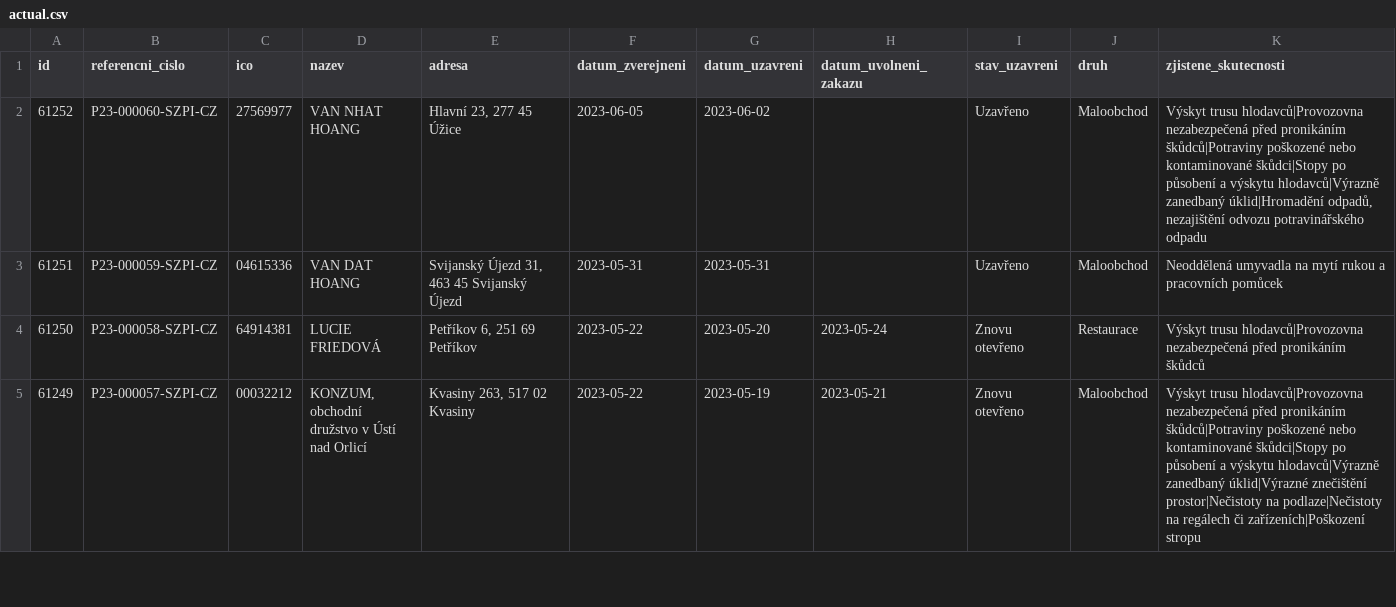
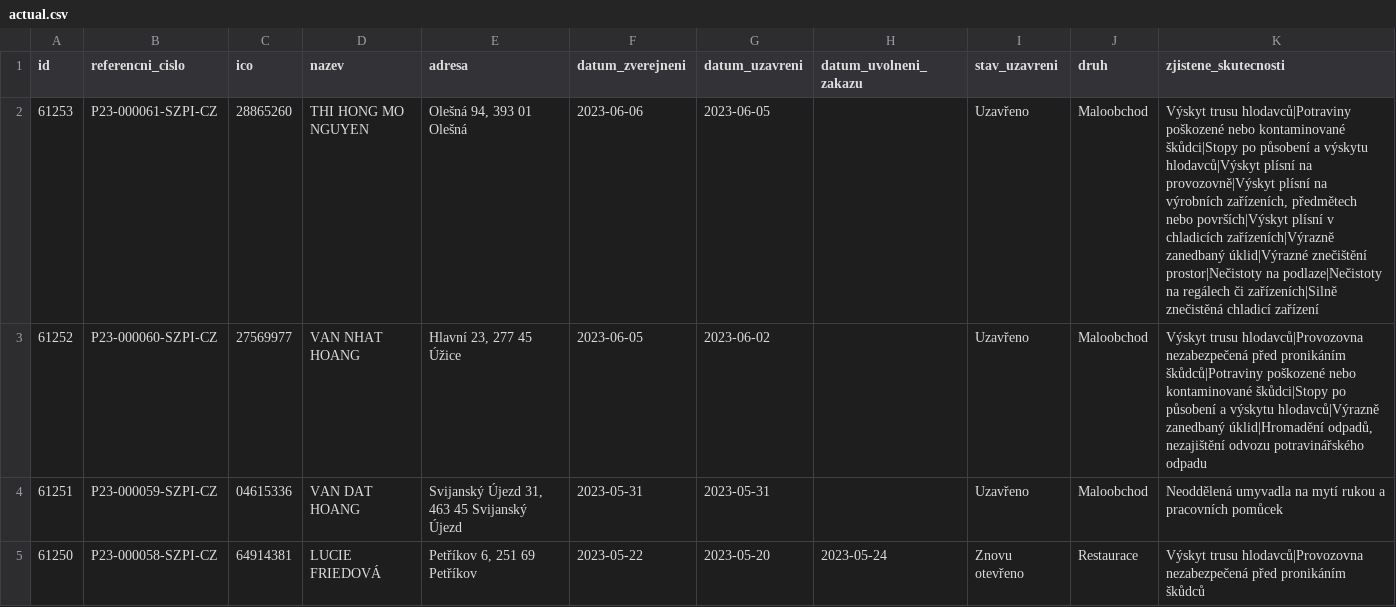
Before and after one commit to jandolezal/potraviny, a CSV file: data/actual.csv, drawn as a sheet; only a part is shown; the shorter side is filled out with more unchanged rows.

```diff
--- a/data/actual.csv
+++ b/data/actual.csv
@@ -1,2 +1,3 @@
 id,referencni_cislo,ico,nazev,adresa,datum_zverejneni,datum_uzavreni,datum_uvolneni_zakazu,stav_uzavreni,druh,zjistene_skutecnosti
+61253,P23-000061-SZPI-CZ,28865260,THI HONG MO NGUYEN,"Olešná 94, 393 01 Olešná",2023-06-06,2023-06-05,,Uzavřeno,Maloobchod,"Výskyt trusu hlodavců|Potraviny poškozené nebo kontaminované škůdci|Stopy po působení a výskytu hlodavců|Výskyt plísní na provozovně|Výskyt plísní na výrobních zařízeních, předmětech nebo površích|Výskyt plísní v chladicích zařízeních|Výrazně zanedbaný úklid|Výrazné znečištění prostor|Nečistoty na podlaze|Nečistoty na regálech či zařízeních|Silně znečistěná chladicí zařízení"
 61252,P23-000060-SZPI-CZ,27569977,VAN NHAT HOANG,"Hlavní 23, 277 45 Úžice",2023-06-05,2023-06-02,,Uzavřeno,Maloobchod,"Výskyt trusu hlodavců|Provozovna nezabezpečená před pronikáním škůdců|Potraviny poškozené nebo kontaminované škůdci|Stopy po působení a výskytu hlodavců|Výrazně zanedbaný úklid|Hromadění odpadů, nezajištění odvozu potravinářského odpadu"
```
